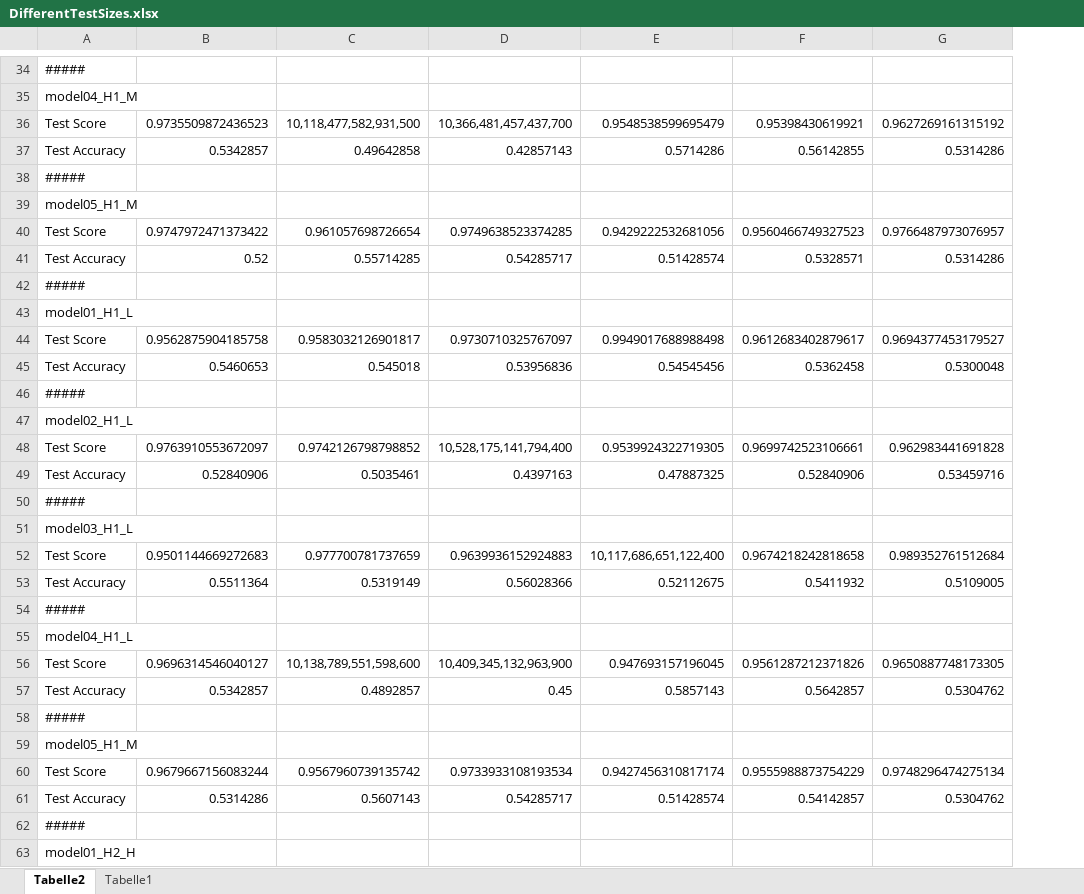
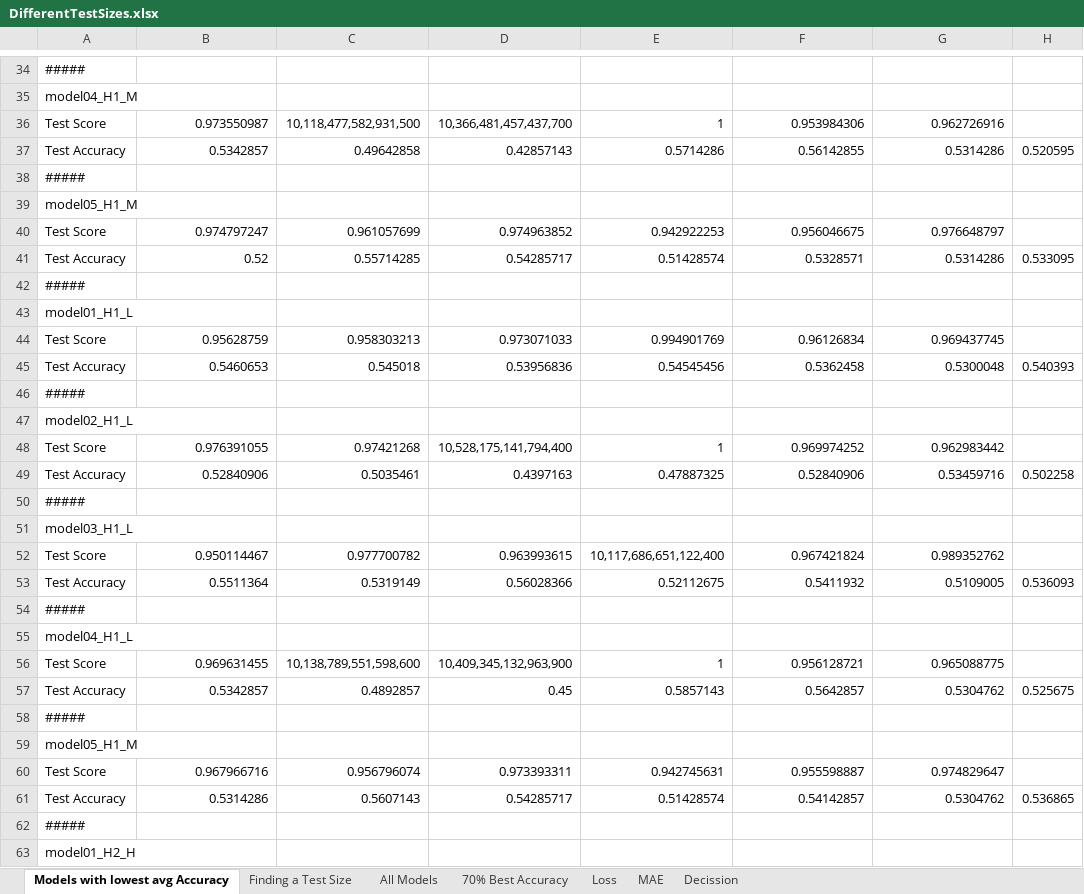
Before and after one commit to Khaledjallouli/project, an Excel workbook: Informations and Research/DifferentTestSizes.xlsx, sheet Models with lowest avg Accuracy, drawn as a sheet; only a part is shown, gaps mark what is left out; values as stored, in another font and other column widths than the file's, no cell formats; conditional formats not drawn; removed rows and columns are numbered as before the commit, all else as after; the diff covers the shown part only; the diff names each change by its address in the sheet, - before the commit and + after, or states it on an @@ line.

Commit message:
Model Eval

```diff
--- a/Informations and Research/DifferentTestSizes.xlsx (sheet Models with lowest avg Accuracy)
+++ b/Informations and Research/DifferentTestSizes.xlsx (sheet Models with lowest avg Accuracy)
-sheet tab: Tabelle2
+sheet tab: Models with lowest avg Accuracy
-sheet tab: Tabelle1
+sheet tab: Finding a Test Size
+sheet tab: All Models
+sheet tab: 70% Best Accuracy
+sheet tab: Loss
+sheet tab: MAE
+sheet tab: Decission
+column H, row 37: 0.520595; row 41: 0.533095; row 45: 0.540393; row 49: 0.502258; rows 53-57: 0.536093 |  |  |  | 0.525675; row 61: 0.536865
-B36: 0.9735509872436523
+B36: 0.973550987
-E36: 0.9548538599695479
+E36: 1
-F36: 0.95398430619921
+F36: 0.953984306
-G36: 0.9627269161315192
+G36: 0.962726916
-row 40: Test Score | 0.9747972471373422 | 0.961057698726654 | 0.9749638523374285 | 0.9429222532681056 | 0.9560466749327523 | 0.9766487973076957
+row 40: Test Score | 0.974797247 | 0.961057699 | 0.974963852 | 0.942922253 | 0.956046675 | 0.976648797
-row 44: Test Score | 0.9562875904185758 | 0.9583032126901817 | 0.9730710325767097 | 0.9949017688988498 | 0.9612683402879617 | 0.9694377453179527
+row 44: Test Score | 0.95628759 | 0.958303213 | 0.973071033 | 0.994901769 | 0.96126834 | 0.969437745
-row 48: Test Score | 0.9763910553672097 | 0.9742126798798852 | 10,528,175,141,794,400 | 0.9539924322719305 | 0.9699742523106661 | 0.962983441691828
+row 48: Test Score | 0.976391055 | 0.97421268 | 10,528,175,141,794,400 | 1 | 0.969974252 | 0.962983442
-row 52: Test Score | 0.9501144669272683 | 0.977700781737659 | 0.9639936152924883 | 10,117,686,651,122,400 | 0.9674218242818658 | 0.989352761512684
+row 52: Test Score | 0.950114467 | 0.977700782 | 0.963993615 | 10,117,686,651,122,400 | 0.967421824 | 0.989352762
-B56: 0.9696314546040127
+B56: 0.969631455
-E56: 0.947693157196045
+E56: 1
-F56: 0.9561287212371826
+F56: 0.956128721
-G56: 0.9650887748173305
+G56: 0.965088775
-row 60: Test Score | 0.9679667156083244 | 0.9567960739135742 | 0.9733933108193534 | 0.9427456310817174 | 0.9555988873754229 | 0.9748296474275134
+row 60: Test Score | 0.967966716 | 0.956796074 | 0.973393311 | 0.942745631 | 0.955598887 | 0.974829647
```
Also changed, not shown: 48 added rows, 48 removed rows and 65 edited cells elsewhere in this sheet, cell formats, 1 other file.
